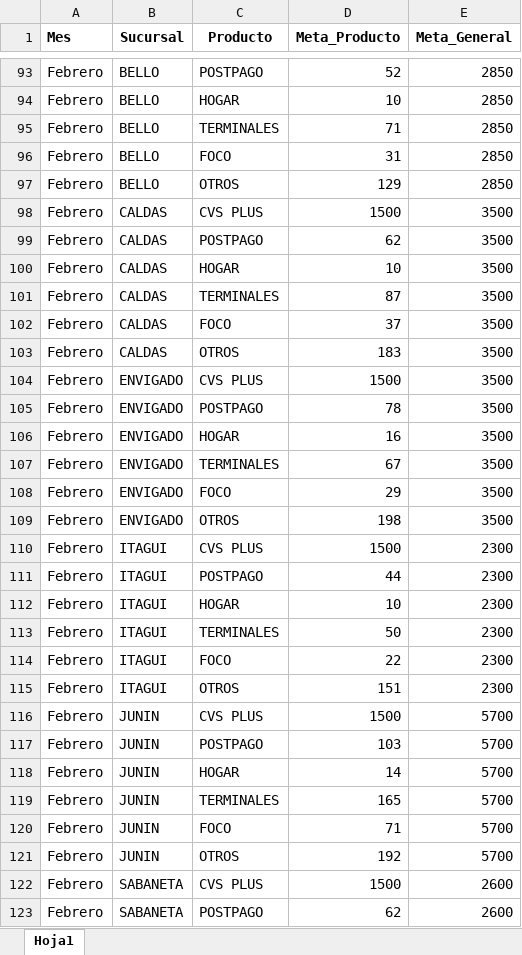
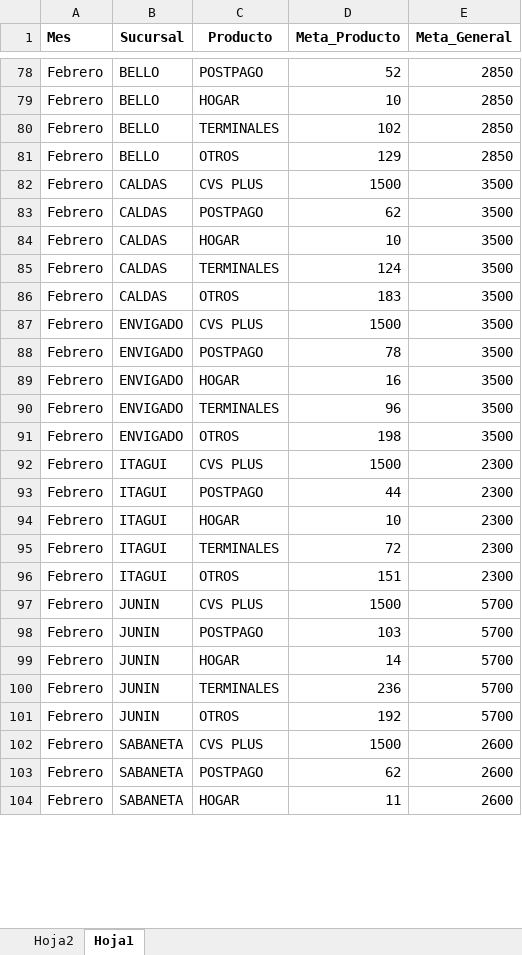
Before and after one commit to Paolam1903/CierreCVS2026, an Excel workbook: data/metas.xlsx, sheet Hoja1, drawn as a sheet; only a part is shown, gaps mark what is left out; the shorter side is filled out with more unchanged rows; values as stored, in another font and other column widths than the file's, no borders; removed rows and columns are numbered as before the commit, all else as after; the diff covers the shown part only; the diff names each change by its address in the sheet, - before the commit and + after, or states it on an @@ line.

```diff
--- a/data/metas.xlsx (sheet Hoja1)
+++ b/data/metas.xlsx (sheet Hoja1)
+sheet tab: Hoja2
-D80 (Meta_Producto): 71
+D80 (Meta_Producto): 102
-row 96: Febrero | BELLO | FOCO | 31 | 2850
-D85 (Meta_Producto): 87
+D85 (Meta_Producto): 124
-row 102: Febrero | CALDAS | FOCO | 37 | 3500
-D90 (Meta_Producto): 67
+D90 (Meta_Producto): 96
-row 108: Febrero | ENVIGADO | FOCO | 29 | 3500
-D95 (Meta_Producto): 50
+D95 (Meta_Producto): 72
-row 114: Febrero | ITAGUI | FOCO | 22 | 2300
-D100 (Meta_Producto): 165
+D100 (Meta_Producto): 236
-row 120: Febrero | JUNIN | FOCO | 71 | 5700
```
Also changed, not shown: 120 added rows, 19 removed rows and 19 edited cells elsewhere in this sheet, data/liquidacion_final.xlsx.
